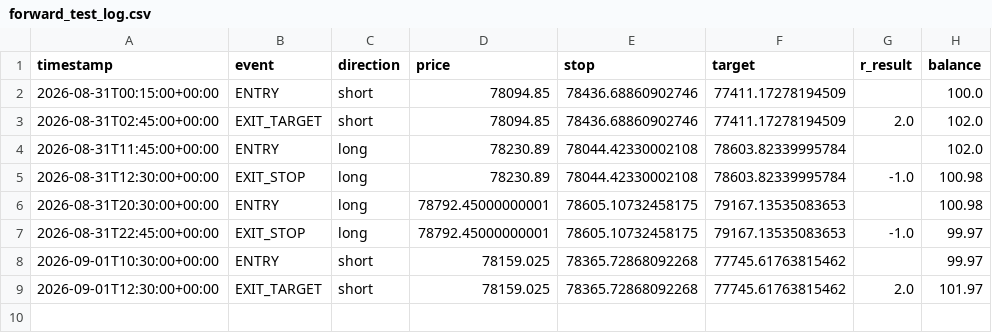
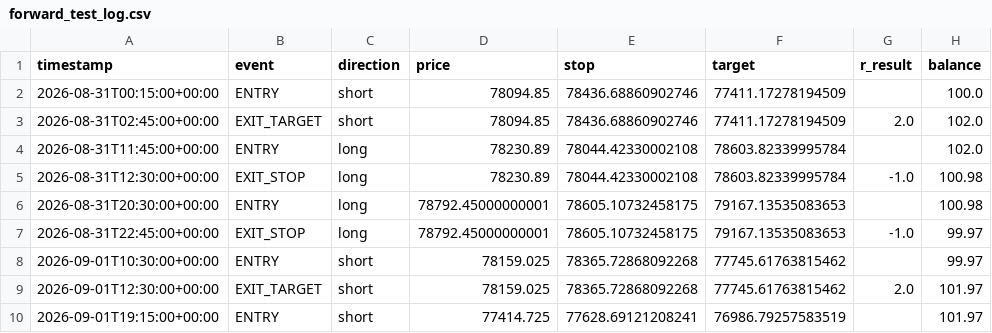
Before and after one commit to alir5za35ghp-sketch/My-btfccc-bot, a CSV file: forward_test_log.csv, drawn as a sheet; the diff names each change by its address in the sheet, - before the commit and + after, or states it on an @@ line.

```diff
--- a/forward_test_log.csv
+++ b/forward_test_log.csv
+row 10: 2026-09-01T19:15:00+00:00 | ENTRY | short | 77414.725 | 77628.69121208241 | 76986.79257583519 |  | 101.97
```
Also changed, not shown: 1 other file.
